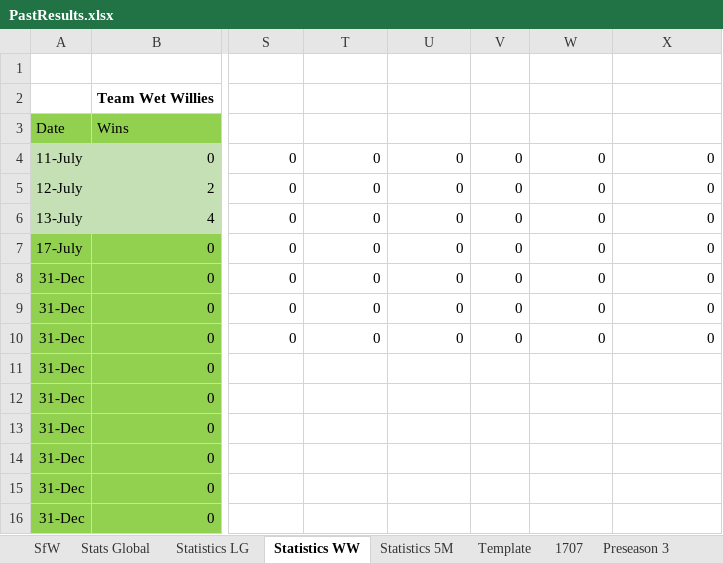
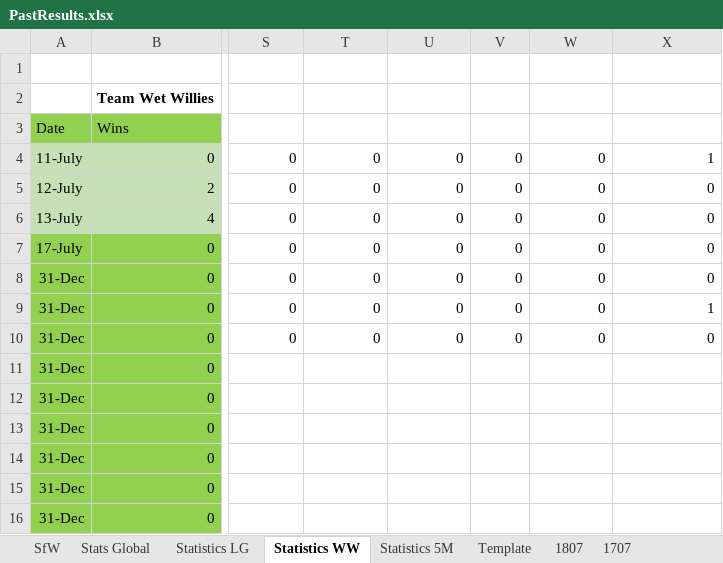
Before and after one commit to KingGoose20/LTBOS3, an Excel workbook: Other Files/PastResults.xlsx, sheet Statistics WW, drawn as a sheet; only a part is shown, gaps mark what is left out; values as stored, in another font and other column widths than the file's, no borders; table styles not drawn; the diff names each change by its address in the sheet, - before the commit and + after, or states it on an @@ line.

```diff
--- a/Other Files/PastResults.xlsx (sheet Statistics WW)
+++ b/Other Files/PastResults.xlsx (sheet Statistics WW)
+sheet tab: 1807
-X4 (Missed Games): 0
+X4 (Missed Games): 1
-X9 (Missed Games): 0
+X9 (Missed Games): 1
```
Also changed, not shown: sheet 1707, sheet Stats Global, sheet Statistics 5M, formulas that keep their value, 2 other files.
